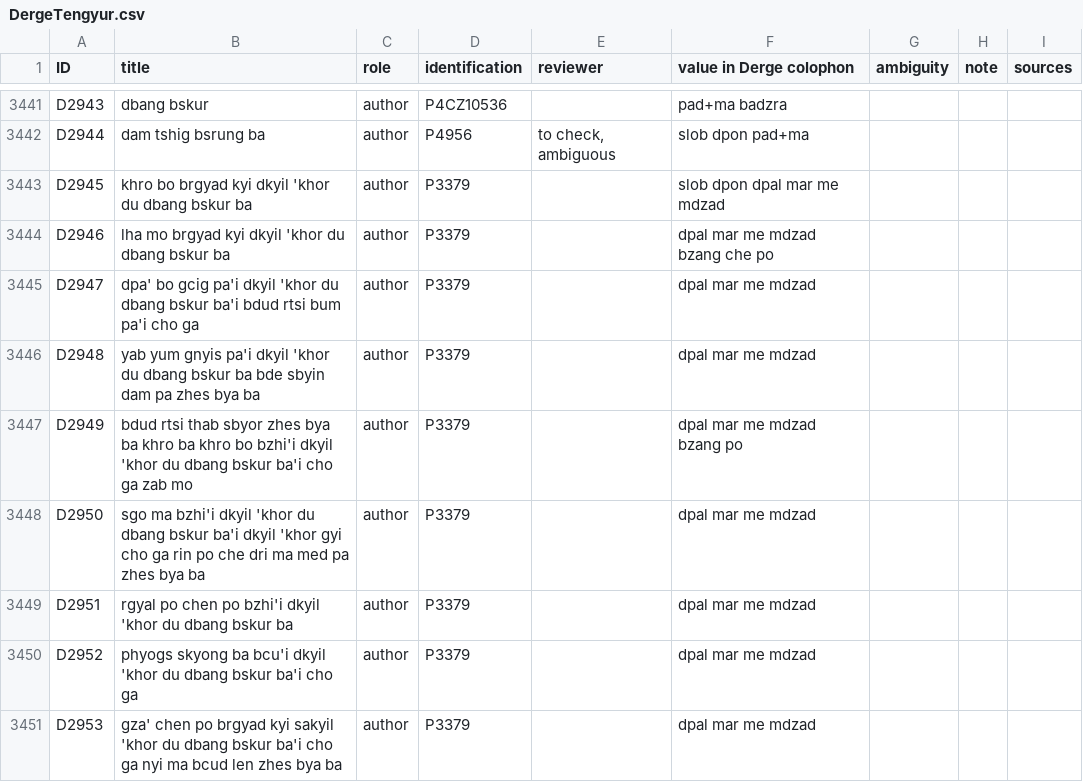
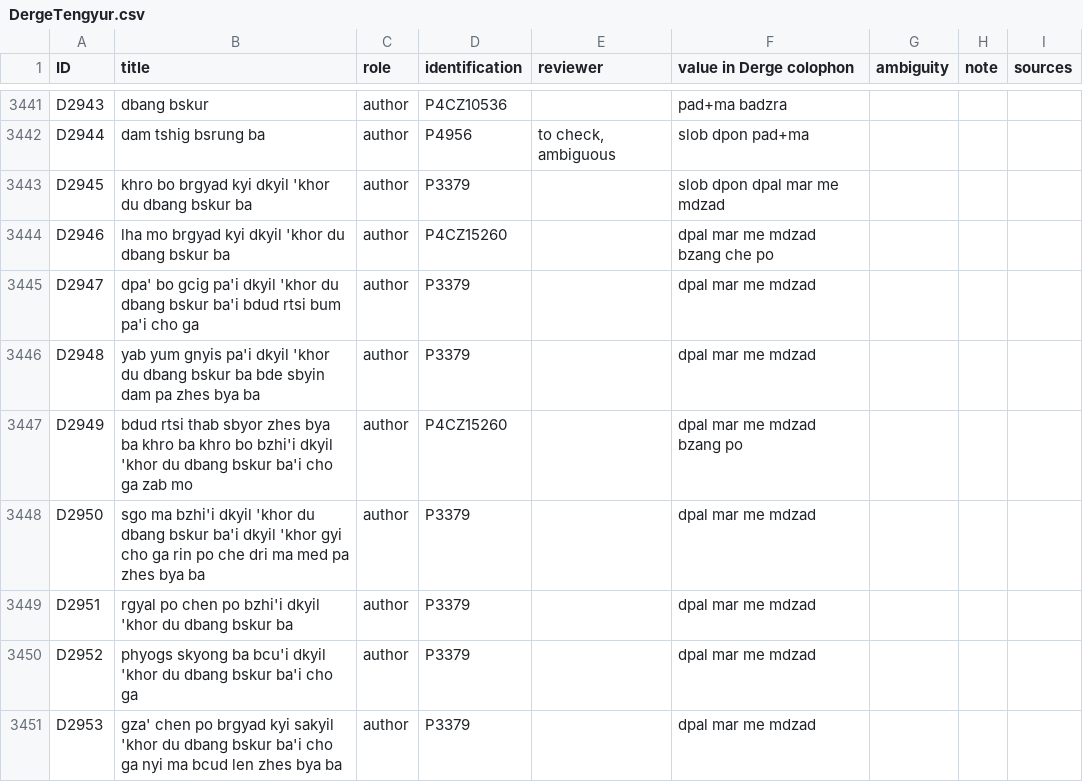
Before and after one commit to eroux/IATTC, a CSV file: csv/DergeTengyur.csv, drawn as a sheet; only a part is shown, gaps mark what is left out; the diff covers the shown part only.

```diff
--- a/csv/DergeTengyur.csv
+++ b/csv/DergeTengyur.csv
@@ -3460,6 +3460,6 @@ D2944,dam tshig bsrung ba,author,P4956,"to check, ambiguous",slob dpon pad+ma,,,
 D2945,khro bo brgyad kyi dkyil 'khor du dbang bskur ba,author,P3379,,slob dpon dpal mar me mdzad,,,
-D2946,lha mo brgyad kyi dkyil 'khor du dbang bskur ba,author,P3379,,dpal mar me mdzad bzang che po,,,
+D2946,lha mo brgyad kyi dkyil 'khor du dbang bskur ba,author,P4CZ15260,,dpal mar me mdzad bzang che po,,,
 D2947,dpa' bo gcig pa'i dkyil 'khor du dbang bskur ba'i bdud rtsi bum pa'i cho ga,author,P3379,,dpal mar me mdzad,,,
 D2948,yab yum gnyis pa'i dkyil 'khor du dbang bskur ba bde sbyin dam pa zhes bya ba,author,P3379,,dpal mar me mdzad,,,
-D2949,bdud rtsi thab sbyor zhes bya ba khro ba khro bo bzhi'i dkyil 'khor du dbang bskur ba'i cho ga zab mo,author,P3379,,dpal mar me mdzad bzang po,,,
+D2949,bdud rtsi thab sbyor zhes bya ba khro ba khro bo bzhi'i dkyil 'khor du dbang bskur ba'i cho ga zab mo,author,P4CZ15260,,dpal mar me mdzad bzang po,,,
 D2950,sgo ma bzhi'i dkyil 'khor du dbang bskur ba'i dkyil 'khor gyi cho ga rin po che dri ma med pa zhes bya ba,author,P3379,,dpal mar me mdzad,,,
```
Also changed, not shown: 1 added row and 63 edited cells elsewhere in this file, csv/Persons-Ind.csv, csv/Persons-Tib.csv.
